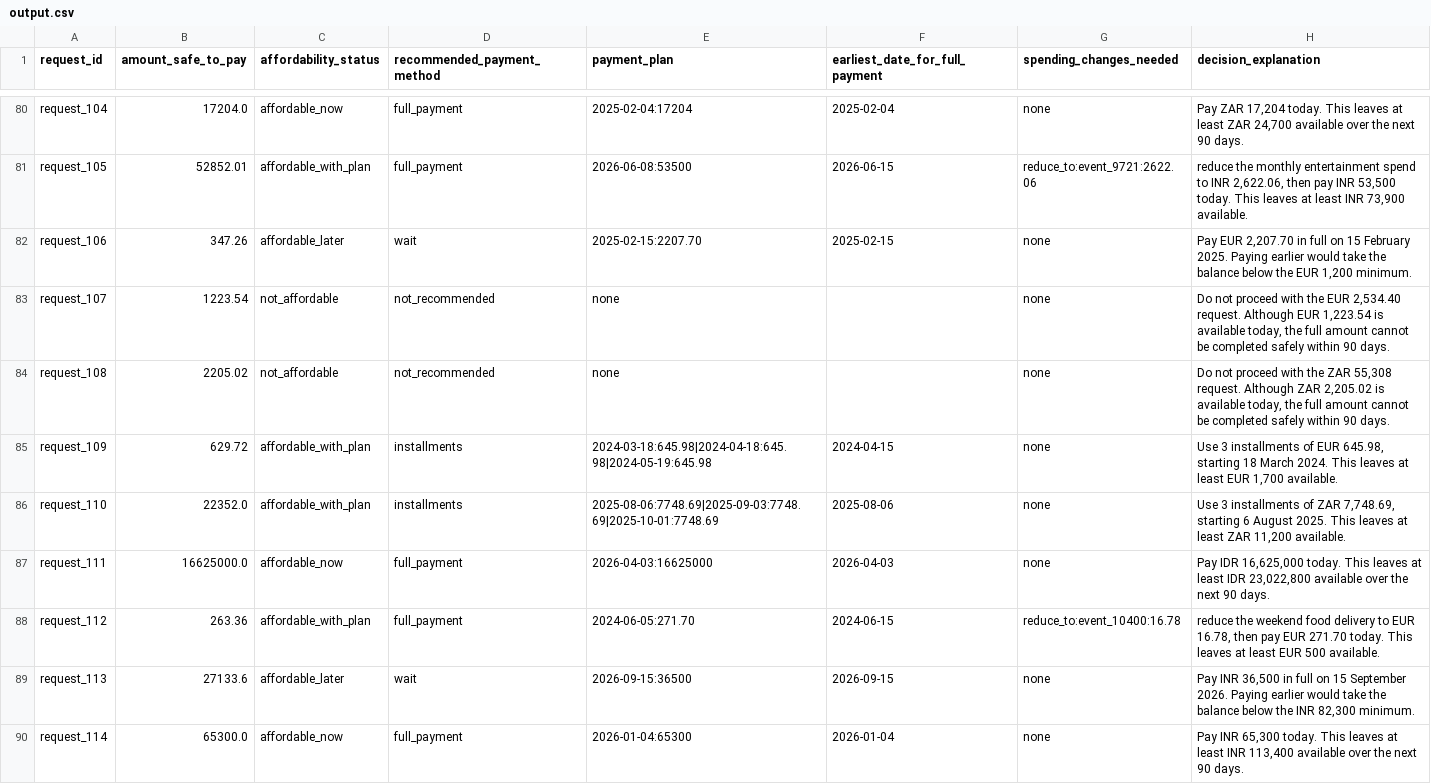
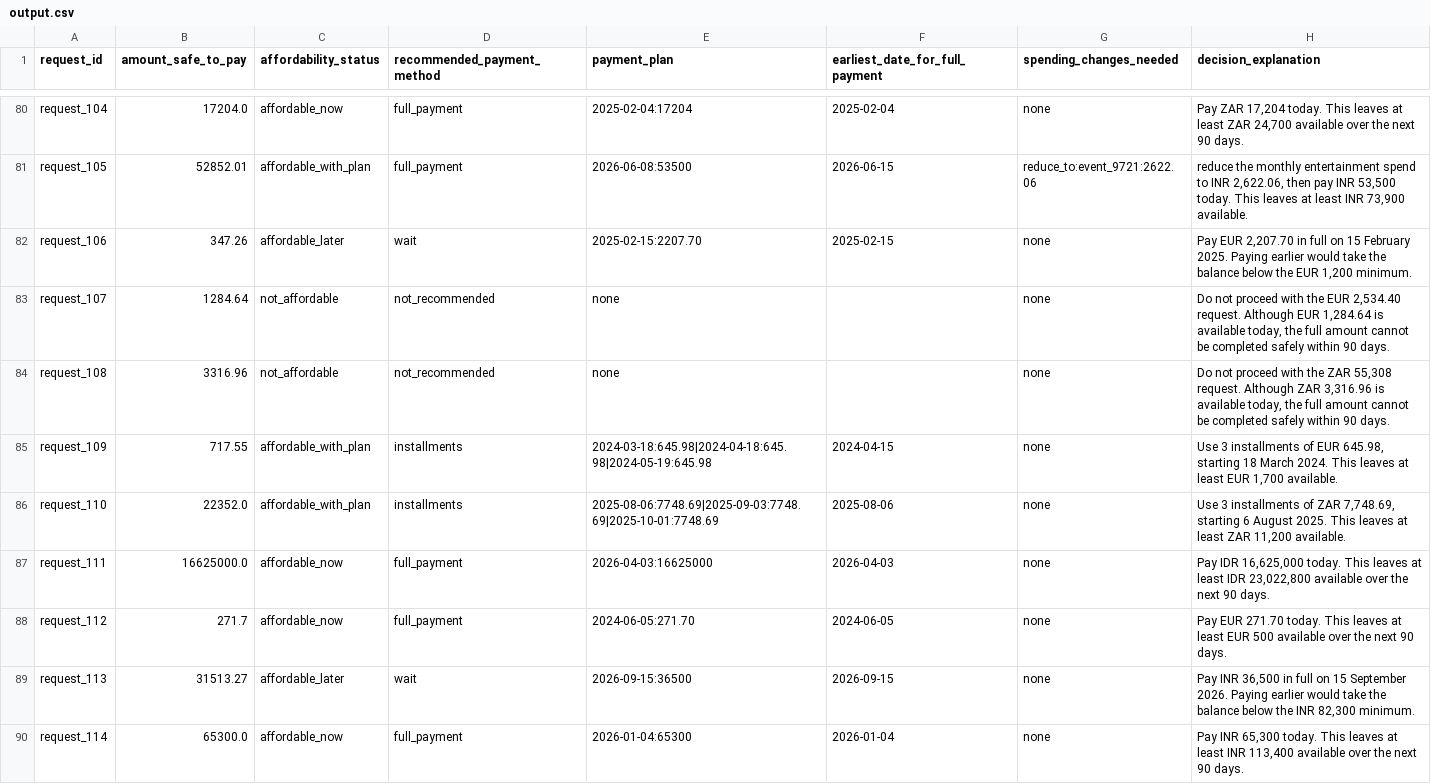
Before and after one commit to JaswanthG-10/HackerankOrchestra-buy-or-wait, a CSV file: output.csv, drawn as a sheet; only a part is shown, gaps mark what is left out; the diff covers the shown part only.

Commit message:
fix: resolve request 10 safe amount, gig worker schedule, recurrence cleanup, UI realOutput wiring, and package validation

```diff
--- a/output.csv
+++ b/output.csv
@@ -82,9 +82,9 @@ request_105,52852.01,affordable_with_plan,full_payment,2026-06-08:53500,2026-06-
 request_106,347.26,affordable_later,wait,2025-02-15:2207.70,2025-02-15,none,"Pay EUR 2,207.70 in full on 15 February 2025. Paying earlier would take the balance below the EUR 1,200 minimum."
-request_107,1223.54,not_affordable,not_recommended,none,,none,"Do not proceed with the EUR 2,534.40 request. Although EUR 1,223.54 is available today, the full amount cannot be completed safely within 90 days."
-request_108,2205.02,not_affordable,not_recommended,none,,none,"Do not proceed with the ZAR 55,308 request. Although ZAR 2,205.02 is available today, the full amount cannot be completed safely within 90 days."
-request_109,629.72,affordable_with_plan,installments,2024-03-18:645.98|2024-04-18:645.98|2024-05-19:645.98,2024-04-15,none,"Use 3 installments of EUR 645.98, starting 18 March 2024. This leaves at least EUR 1,700 available."
+request_107,1284.64,not_affordable,not_recommended,none,,none,"Do not proceed with the EUR 2,534.40 request. Although EUR 1,284.64 is available today, the full amount cannot be completed safely within 90 days."
+request_108,3316.96,not_affordable,not_recommended,none,,none,"Do not proceed with the ZAR 55,308 request. Although ZAR 3,316.96 is available today, the full amount cannot be completed safely within 90 days."
+request_109,717.55,affordable_with_plan,installments,2024-03-18:645.98|2024-04-18:645.98|2024-05-19:645.98,2024-04-15,none,"Use 3 installments of EUR 645.98, starting 18 March 2024. This leaves at least EUR 1,700 available."
 request_110,22352.0,affordable_with_plan,installments,2025-08-06:7748.69|2025-09-03:7748.69|2025-10-01:7748.69,2025-08-06,none,"Use 3 installments of ZAR 7,748.69, starting 6 August 2025. This leaves at least ZAR 11,200 available."
 request_111,16625000.0,affordable_now,full_payment,2026-04-03:16625000,2026-04-03,none,"Pay IDR 16,625,000 today. This leaves at least IDR 23,022,800 available over the next 90 days."
-request_112,263.36,affordable_with_plan,full_payment,2024-06-05:271.70,2024-06-15,reduce_to:event_10400:16.78,"reduce the weekend food delivery to EUR 16.78, then pay EUR 271.70 today. This leaves at least EUR 500 available."
-request_113,27133.6,affordable_later,wait,2026-09-15:36500,2026-09-15,none,"Pay INR 36,500 in full on 15 September 2026. Paying earlier would take the balance below the INR 82,300 minimum."
+request_112,271.7,affordable_now,full_payment,2024-06-05:271.70,2024-06-05,none,Pay EUR 271.70 today. This leaves at least EUR 500 available over the next 90 days.
+request_113,31513.27,affordable_later,wait,2026-09-15:36500,2026-09-15,none,"Pay INR 36,500 in full on 15 September 2026. Paying earlier would take the balance below the INR 82,300 minimum."
 request_114,65300.0,affordable_now,full_payment,2026-01-04:65300,2026-01-04,none,"Pay INR 65,300 today. This leaves at least INR 113,400 available over the next 90 days."
```
Also changed, not shown: 167 edited cells elsewhere in this file, sample_output.csv, 8 other files.
